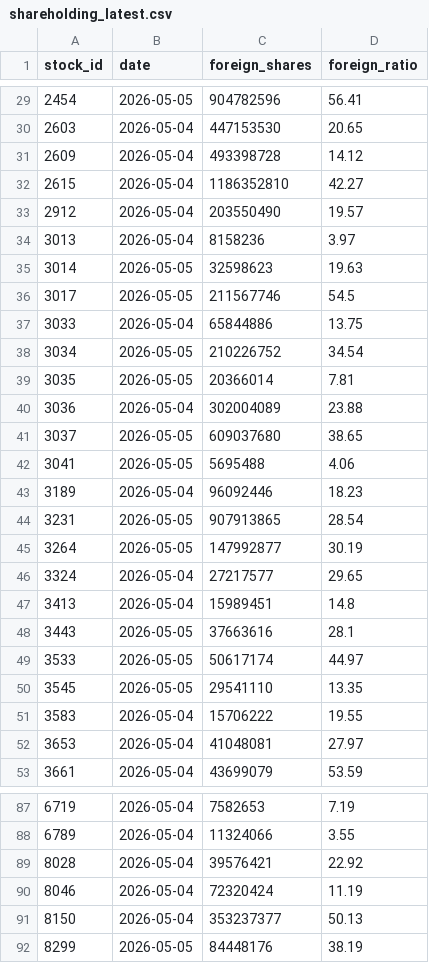
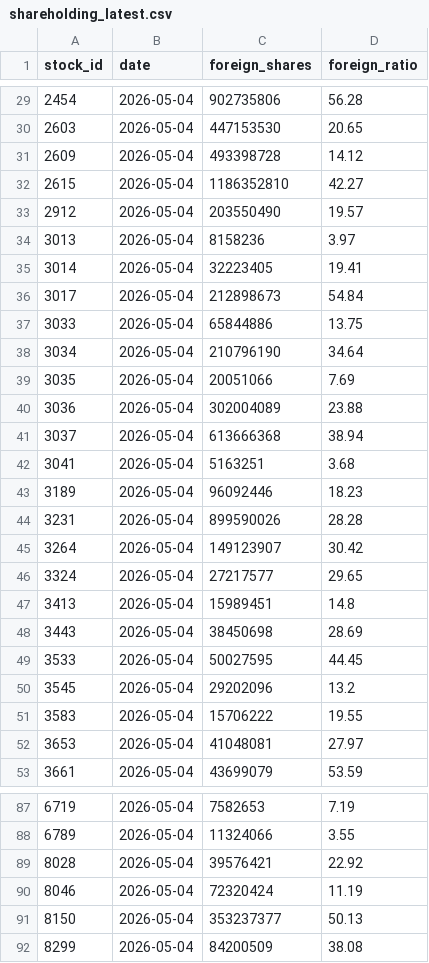
Before and after one commit to a553971-star/banshi-system, a CSV file: shareholding_latest.csv, drawn as a sheet; only a part is shown, gaps mark what is left out; the diff covers the shown part only.

```diff
--- a/shareholding_latest.csv
+++ b/shareholding_latest.csv
@@ -29,2 +29,2 @@ stock_id,date,foreign_shares,foreign_ratio
-2454,2026-05-05,904782596,56.41
+2454,2026-05-04,902735806,56.28
 2603,2026-05-04,447153530,20.65
@@ -34,18 +34,18 @@ stock_id,date,foreign_shares,foreign_ratio
 3013,2026-05-04,8158236,3.97
-3014,2026-05-05,32598623,19.63
-3017,2026-05-05,211567746,54.5
+3014,2026-05-04,32223405,19.41
+3017,2026-05-04,212898673,54.84
 3033,2026-05-04,65844886,13.75
-3034,2026-05-05,210226752,34.54
-3035,2026-05-05,20366014,7.81
+3034,2026-05-04,210796190,34.64
+3035,2026-05-04,20051066,7.69
 3036,2026-05-04,302004089,23.88
-3037,2026-05-05,609037680,38.65
-3041,2026-05-05,5695488,4.06
+3037,2026-05-04,613666368,38.94
+3041,2026-05-04,5163251,3.68
 3189,2026-05-04,96092446,18.23
-3231,2026-05-05,907913865,28.54
-3264,2026-05-05,147992877,30.19
+3231,2026-05-04,899590026,28.28
+3264,2026-05-04,149123907,30.42
 3324,2026-05-04,27217577,29.65
 3413,2026-05-04,15989451,14.8
-3443,2026-05-05,37663616,28.1
-3533,2026-05-05,50617174,44.97
-3545,2026-05-05,29541110,13.35
+3443,2026-05-04,38450698,28.69
+3533,2026-05-04,50027595,44.45
+3545,2026-05-04,29202096,13.2
 3583,2026-05-04,15706222,19.55
@@ -91,2 +91,2 @@ stock_id,date,foreign_shares,foreign_ratio
 8150,2026-05-04,353237377,50.13
-8299,2026-05-05,84448176,38.19
+8299,2026-05-04,84200509,38.08
```
Also changed, not shown: 89 edited cells elsewhere in this file, latest_decisions.csv, universe.csv, 2 other files.
